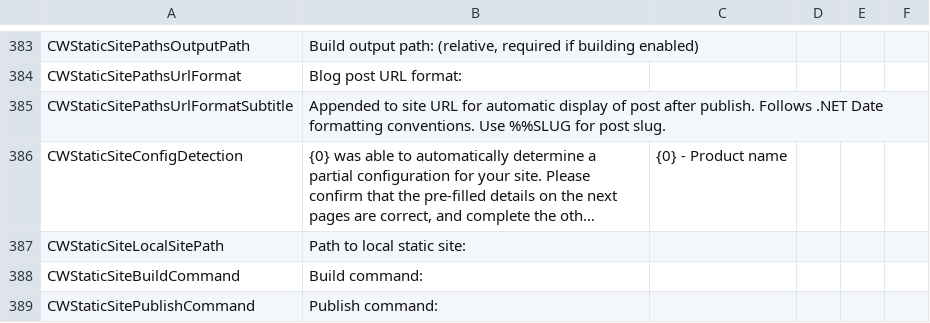
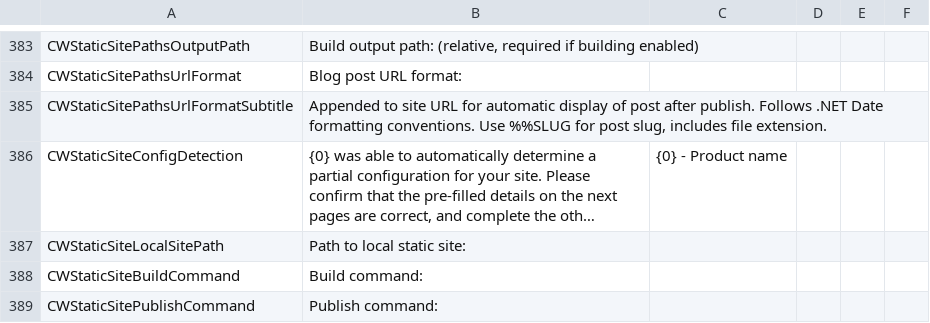
Before and after one commit to OpenLiveWriter/OpenLiveWriter, a CSV file: src/managed/OpenLiveWriter.Localization/Strings.csv, drawn as a sheet; only a part is shown, gaps mark what is left out; long unchanged cells end in …; the diff names each change by its address in the sheet, - before the commit and + after, or states it on an @@ line.

Commit message:
ssg: strings: update post url format hint

```diff
--- a/src/managed/OpenLiveWriter.Localization/Strings.csv
+++ b/src/managed/OpenLiveWriter.Localization/Strings.csv
-B385: …for post slug.
+B385: …for post slug, includes file extension.
```
Also changed, not shown: 2 other files.
